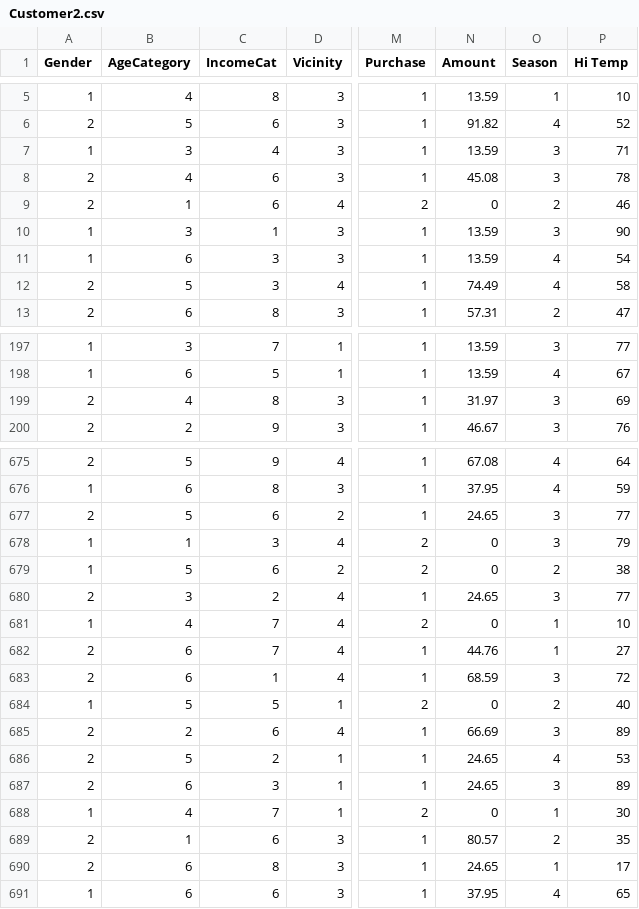
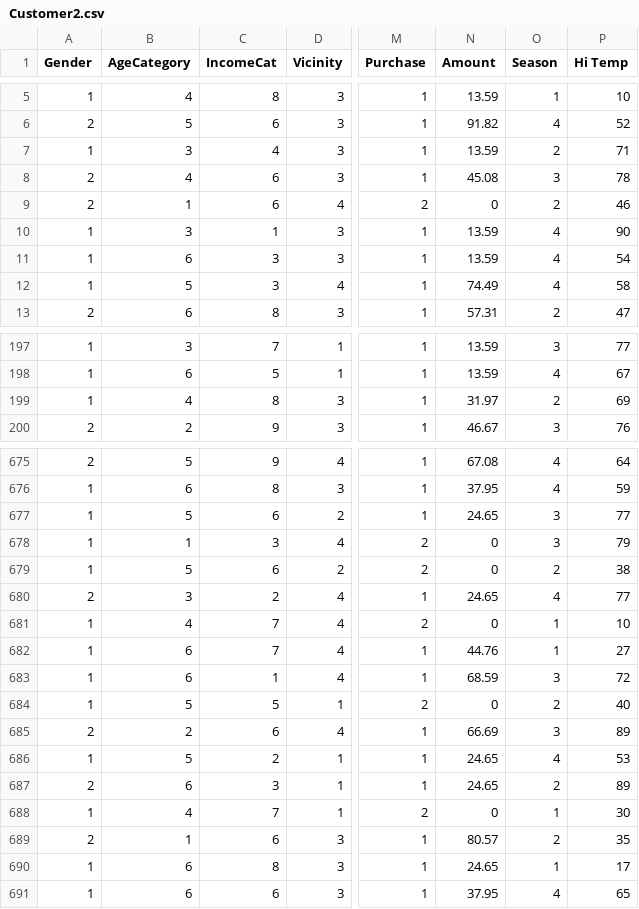
Before and after one commit to sheiser87/MyRepository, a CSV file: Customer2.csv, drawn as a sheet; only a part is shown, gaps mark what is left out; the diff covers the shown part only; the diff names each change by its address in the sheet, - before the commit and + after, or states it on an @@ line.

Commit message:
Add files via upload

```diff
--- a/Customer2.csv
+++ b/Customer2.csv
-O7 (Season): 3
+O7 (Season): 2
-O10 (Season): 3
+O10 (Season): 4
-A12 (Gender): 2
+A12 (Gender): 1
-A199 (Gender): 2
+A199 (Gender): 1
-O199 (Season): 3
+O199 (Season): 2
-A677 (Gender): 2
+A677 (Gender): 1
-O680 (Season): 3
+O680 (Season): 4
-A682:A683 (Gender): 2
+A682:A683 (Gender): 1
-A686 (Gender): 2
+A686 (Gender): 1
-O687 (Season): 3
+O687 (Season): 2
-A690 (Gender): 2
+A690 (Gender): 1
```
Also changed, not shown: 184 edited cells elsewhere in this file.
